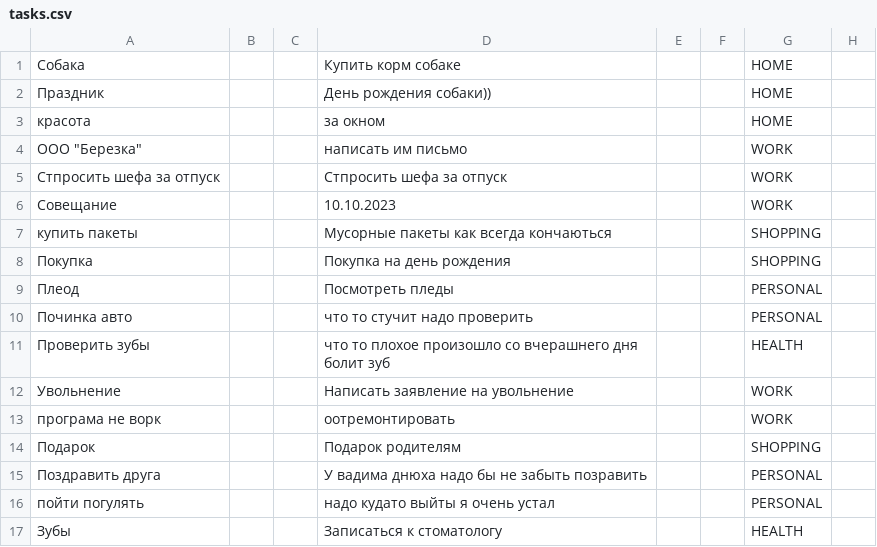
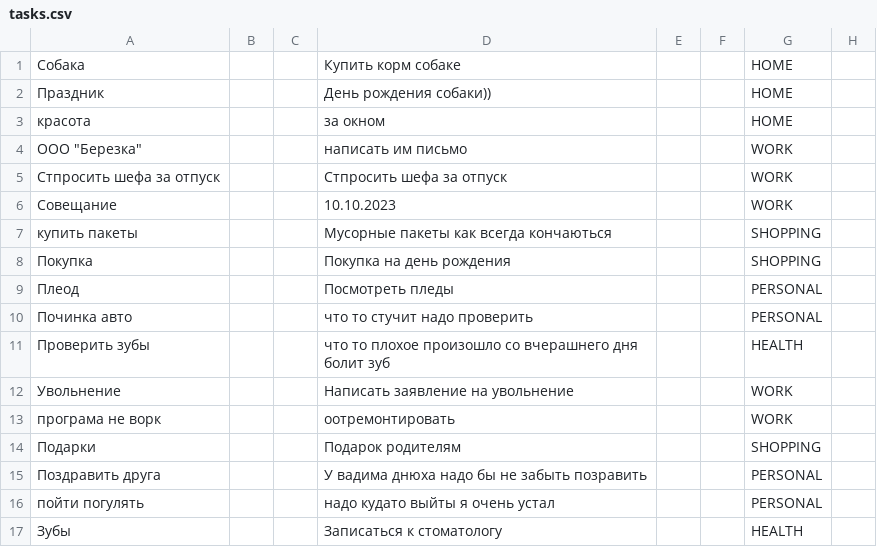
Before and after one commit to Wados-O/Reminder, a CSV file: res/tasks.csv, drawn as a sheet; only a part is shown; the diff names each change by its address in the sheet, - before the commit and + after, or states it on an @@ line.

```diff
--- a/res/tasks.csv
+++ b/res/tasks.csv
-A14: Подарок
+A14: Подарки
```
Also changed, not shown: 1 other file.
